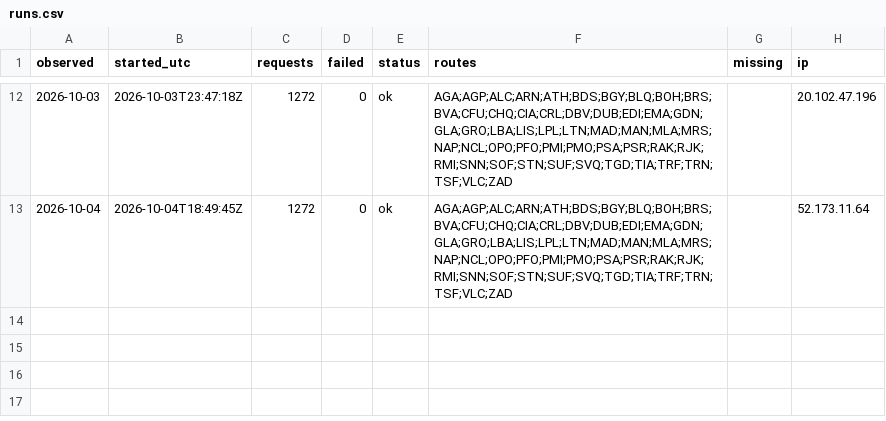
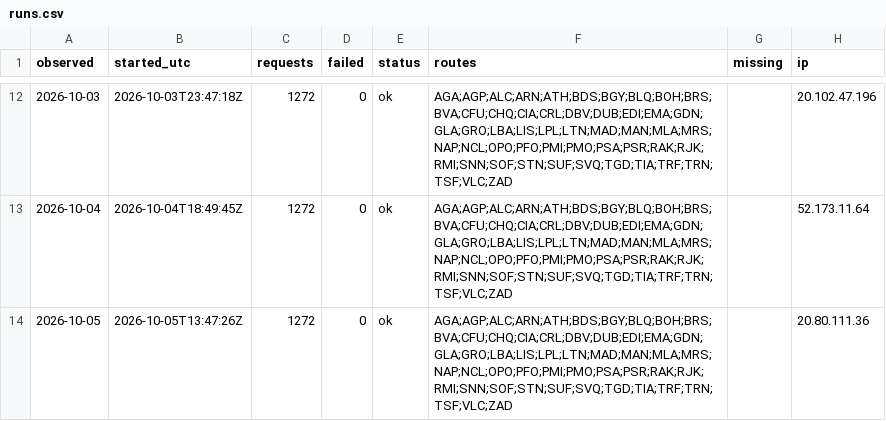
Before and after one commit to areqq/lcj-fares, a CSV file: data/WRO/runs.csv, drawn as a sheet; only a part is shown, gaps mark what is left out; the diff names each change by its address in the sheet, - before the commit and + after, or states it on an @@ line.

```diff
--- a/data/WRO/runs.csv
+++ b/data/WRO/runs.csv
+row 14: 2026-10-05 | 2026-10-05T13:47:26Z | 1272 | 0 | ok | AGA;AGP;ALC;ARN;ATH;BDS;BGY;BLQ;BOH;BRS;BVA;CFU;CHQ;CIA;CRL;DBV;DUB;EDI;EMA;GDN;GLA;GRO;LBA;LIS;LPL;LTN;MAD;MAN;MLA;MRS;NAP;NCL;OPO;PFO;PMI;PMO;PSA;PSR;RAK;RJK;RMI;SNN;SOF;STN;SUF;SVQ;TGD;TIA;TRF;TRN;TSF;VLC;ZAD |  | 20.80.111.36
```
Also changed, not shown: 1 other file.
